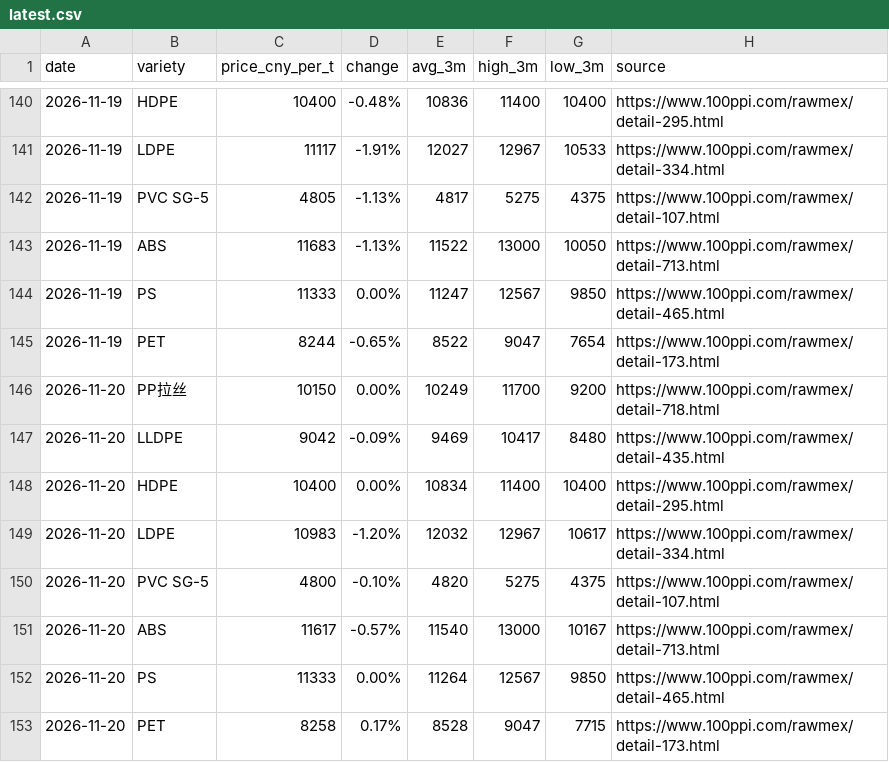
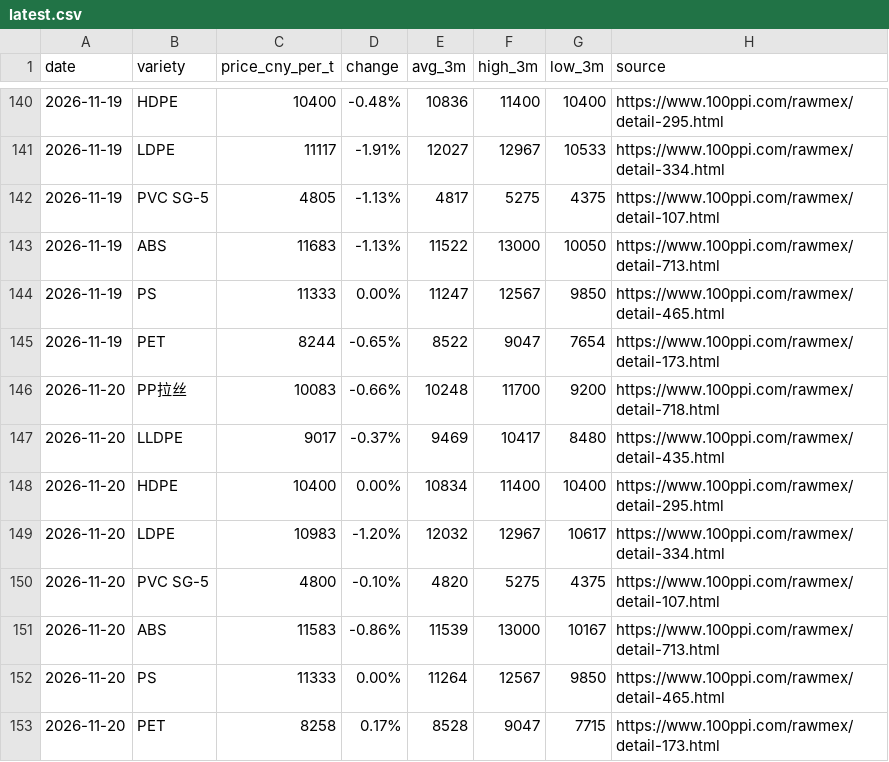
Before and after one commit to jchengwei60/china-plastic-prices, a CSV file: data/latest.csv, drawn as a sheet; only a part is shown, gaps mark what is left out.

```diff
--- a/data/latest.csv
+++ b/data/latest.csv
@@ -145,4 +145,4 @@ date,variety,price_cny_per_t,change,avg_3m,high_3m,low_3m,source
 2026-11-19,PET,8244,-0.65%,8522,9047,7654,https://www.100ppi.com/rawmex/detail-173.html
-2026-11-20,PP拉丝,10150,0.00%,10249,11700,9200,https://www.100ppi.com/rawmex/detail-718.html
-2026-11-20,LLDPE,9042,-0.09%,9469,10417,8480,https://www.100ppi.com/rawmex/detail-435.html
+2026-11-20,PP拉丝,10083,-0.66%,10248,11700,9200,https://www.100ppi.com/rawmex/detail-718.html
+2026-11-20,LLDPE,9017,-0.37%,9469,10417,8480,https://www.100ppi.com/rawmex/detail-435.html
 2026-11-20,HDPE,10400,0.00%,10834,11400,10400,https://www.100ppi.com/rawmex/detail-295.html
@@ -150,3 +150,3 @@ date,variety,price_cny_per_t,change,avg_3m,high_3m,low_3m,source
 2026-11-20,PVC SG-5,4800,-0.10%,4820,5275,4375,https://www.100ppi.com/rawmex/detail-107.html
-2026-11-20,ABS,11617,-0.57%,11540,13000,10167,https://www.100ppi.com/rawmex/detail-713.html
+2026-11-20,ABS,11583,-0.86%,11539,13000,10167,https://www.100ppi.com/rawmex/detail-713.html
 2026-11-20,PS,11333,0.00%,11264,12567,9850,https://www.100ppi.com/rawmex/detail-465.html
```
Also changed, not shown: data/history.csv, 3 other files.
